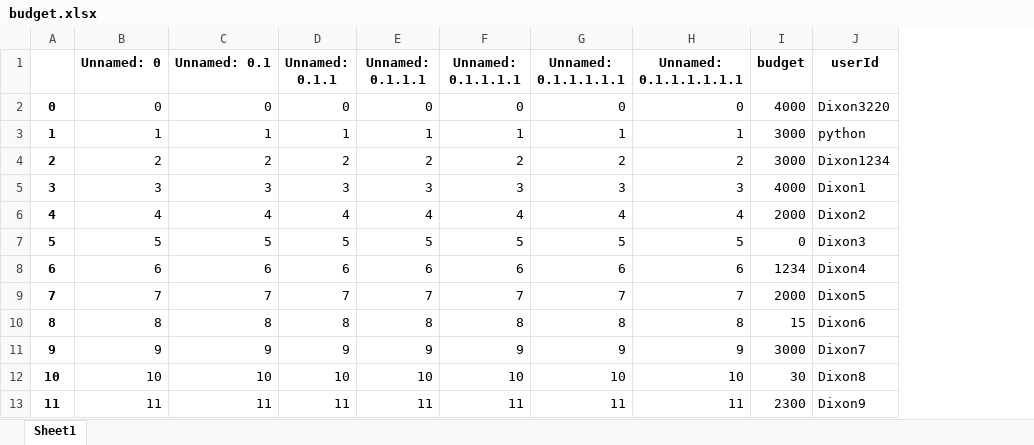
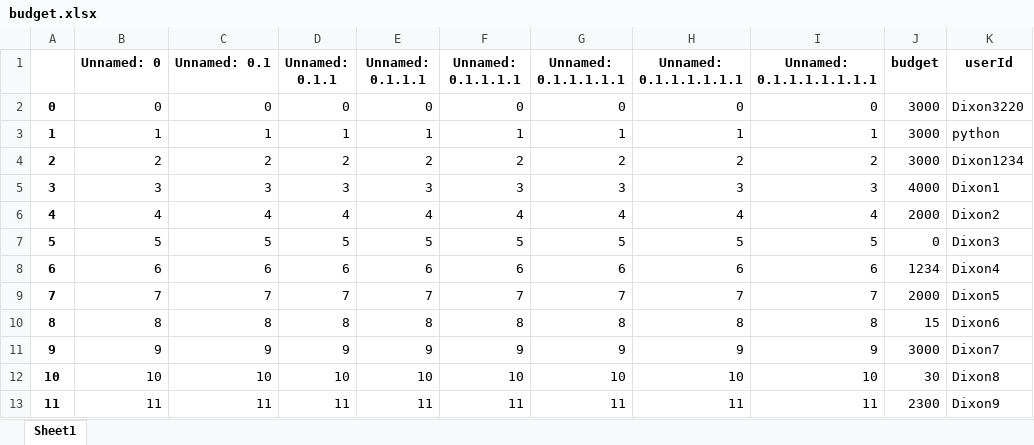
Before and after one commit to Dixon3220/PythonProgramming, an Excel workbook: main/budget.xlsx, sheet Sheet1, drawn as a sheet; values as stored, in another font and other column widths than the file's, no borders; addresses are those after the commit; the diff names each change by its address in the sheet, - before the commit and + after, or states it on an @@ line.

```diff
--- a/main/budget.xlsx (sheet Sheet1)
+++ b/main/budget.xlsx (sheet Sheet1)
+column I (Unnamed: 0.1.1.1.1.1.1.1), rows 2-13: 0 | 1 | 2 | 3 | 4 | 5 | 6 | 7 | 8 | 9 | 10 | 11
-J2 (budget): 4000
+J2 (budget): 3000
```
Also changed, not shown: main/expense.xlsx, main/user_budget.xlsx.
